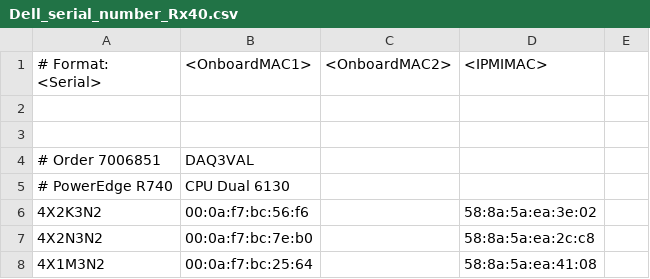
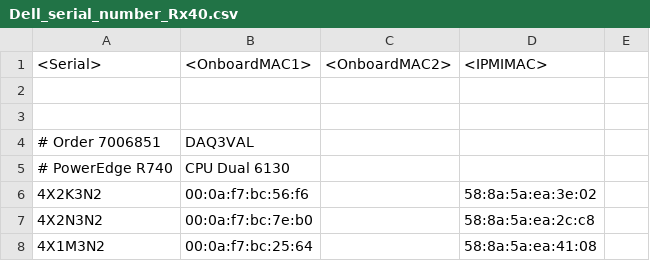
Before and after one commit to bmiles272/CMSnet_bramdybee, a CSV file: data/serial/Dell_serial_number_Rx40.csv, drawn as a sheet; only a part is shown.

```diff
--- a/data/serial/Dell_serial_number_Rx40.csv
+++ b/data/serial/Dell_serial_number_Rx40.csv
@@ -1,2 +1,2 @@
-# Format: <Serial>,<OnboardMAC1>,<OnboardMAC2>,<IPMIMAC>
+<Serial>,<OnboardMAC1>,<OnboardMAC2>,<IPMIMAC>
 
```
Also changed, not shown: data/serial/Dell_serial_number_Rx30.csv, data/serial/Dell_serial_number_blades.csv, 8 other files.
